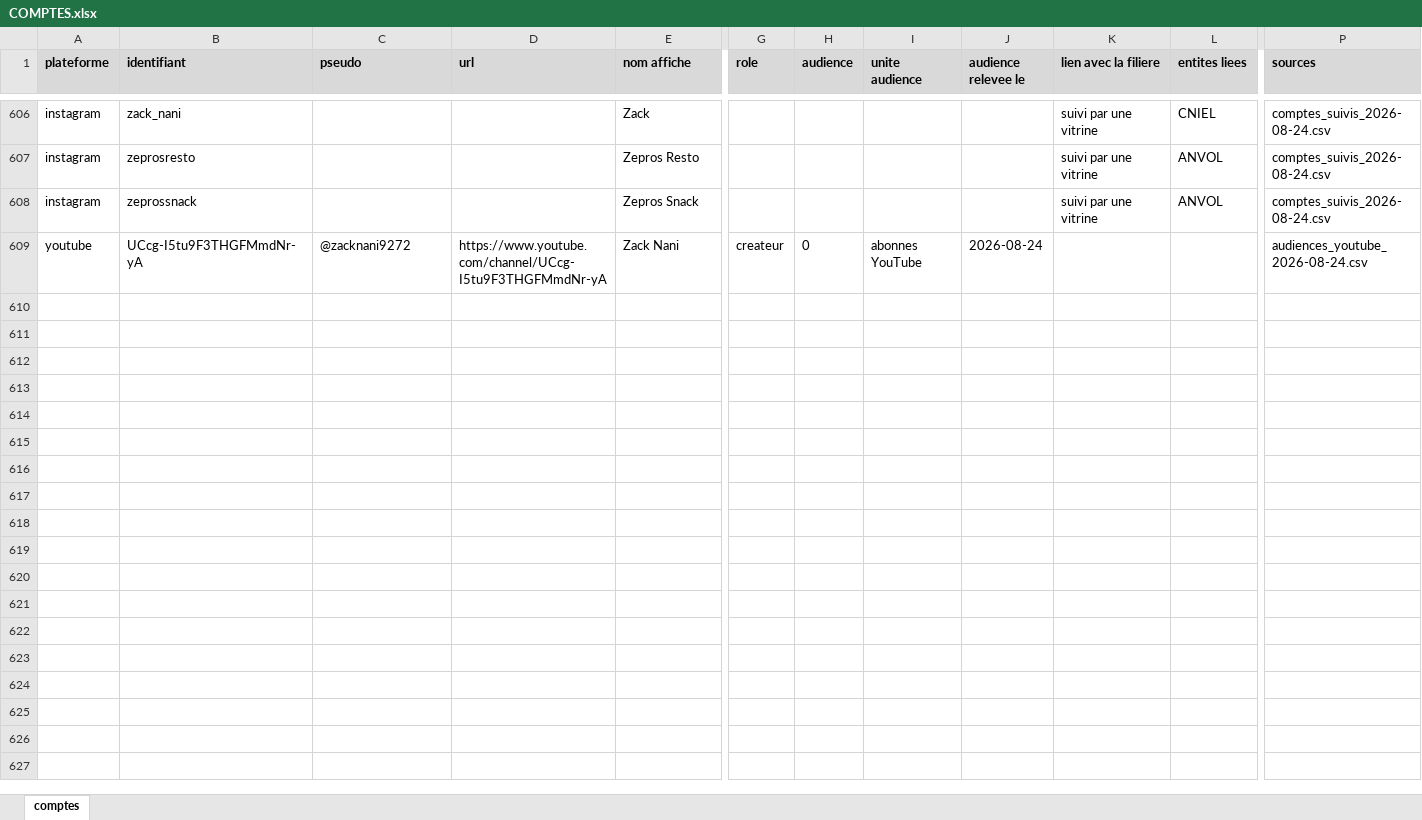
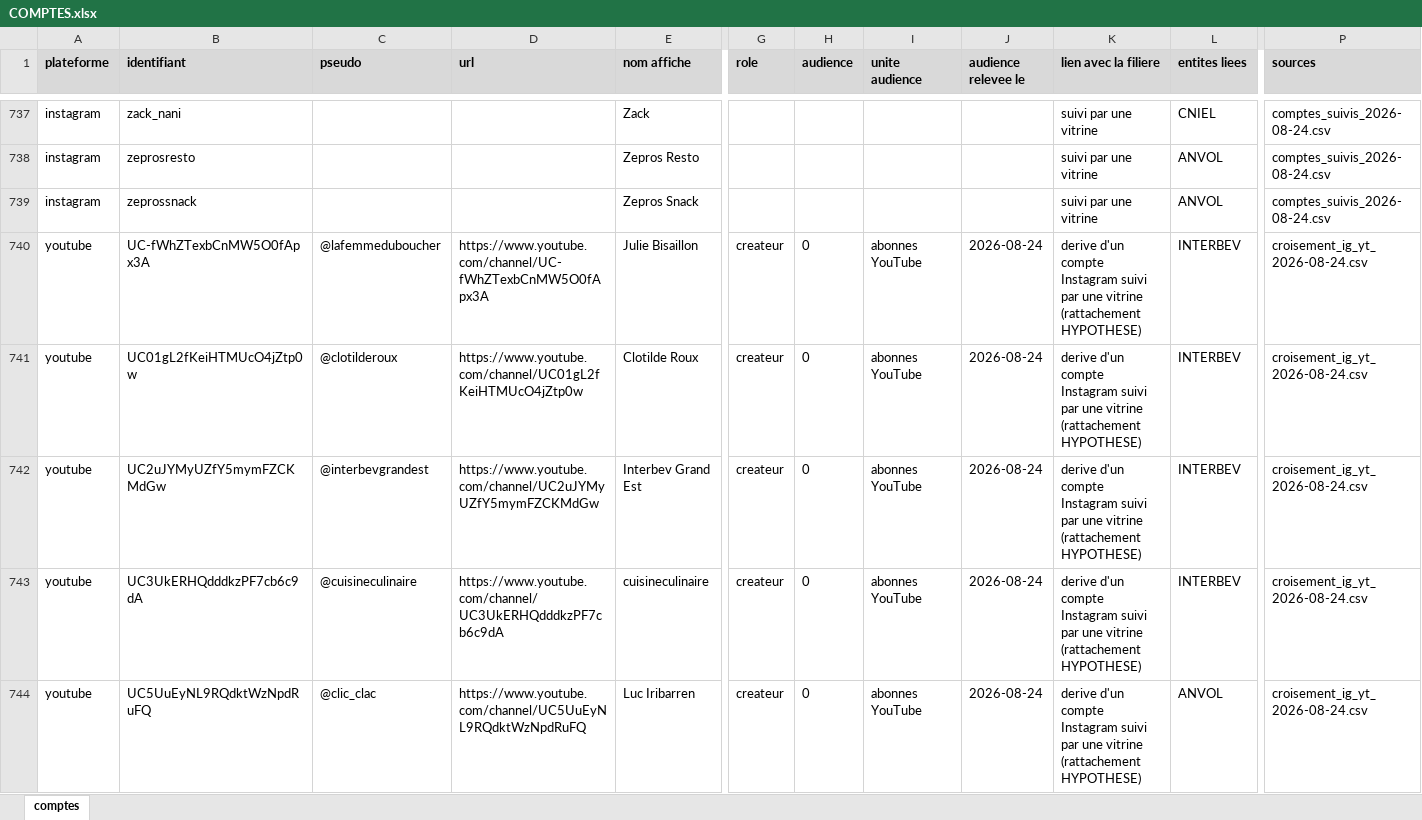
Before and after one commit to Tamateatea/influenceurs-lobbies-viande-lait, an Excel workbook: cartographie/COMPTES.xlsx, sheet comptes, drawn as a sheet; only a part is shown, gaps mark what is left out; the shorter side is filled out with more unchanged rows; values as stored, in another font and other column widths than the file's, no borders; rows hold the shown columns only; the diff covers the shown part only; the diff names each change by its address in the sheet, - before the commit and + after, or states it on an @@ line.

```diff
--- a/cartographie/COMPTES.xlsx (sheet comptes)
+++ b/cartographie/COMPTES.xlsx (sheet comptes)
+row 740: youtube | UC-fWhZTexbCnMW5O0fApx3A | @lafemmeduboucher | https://www.youtube.com/channel/UC-fWhZTexbCnMW5O0fApx3A | Julie Bisaillon | createur | 0 | abonnes YouTube | 2026-08-24 | derive d'un compte Instagram suivi par une vitrine (rattachement HYPOTHESE) | INTERBEV | croisement_ig_yt_2026-08-24.csv
+row 741: youtube | UC01gL2fKeiHTMUcO4jZtp0w | @clotilderoux | https://www.youtube.com/channel/UC01gL2fKeiHTMUcO4jZtp0w | Clotilde Roux | createur | 0 | abonnes YouTube | 2026-08-24 | derive d'un compte Instagram suivi par une vitrine (rattachement HYPOTHESE) | INTERBEV | croisement_ig_yt_2026-08-24.csv
+row 742: youtube | UC2uJYMyUZfY5mymFZCKMdGw | @interbevgrandest | https://www.youtube.com/channel/UC2uJYMyUZfY5mymFZCKMdGw | Interbev Grand Est | createur | 0 | abonnes YouTube | 2026-08-24 | derive d'un compte Instagram suivi par une vitrine (rattachement HYPOTHESE) | INTERBEV | croisement_ig_yt_2026-08-24.csv
+row 743: youtube | UC3UkERHQdddkzPF7cb6c9dA | @cuisineculinaire | https://www.youtube.com/channel/UC3UkERHQdddkzPF7cb6c9dA | cuisineculinaire | createur | 0 | abonnes YouTube | 2026-08-24 | derive d'un compte Instagram suivi par une vitrine (rattachement HYPOTHESE) | INTERBEV | croisement_ig_yt_2026-08-24.csv
+row 744: youtube | UC5UuEyNL9RQdktWzNpdRuFQ | @clic_clac | https://www.youtube.com/channel/UC5UuEyNL9RQdktWzNpdRuFQ | Luc Iribarren | createur | 0 | abonnes YouTube | 2026-08-24 | derive d'un compte Instagram suivi par une vitrine (rattachement HYPOTHESE) | ANVOL | croisement_ig_yt_2026-08-24.csv
```
Also changed, not shown: 153 added rows and 8 edited cells elsewhere in this sheet, 10 other files.
